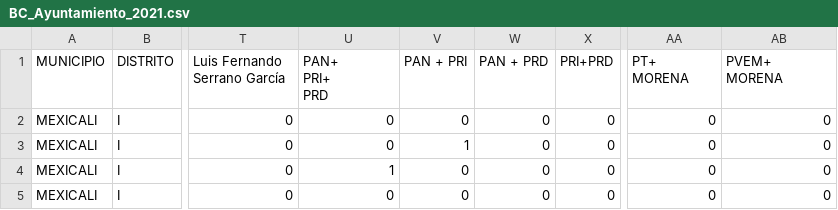
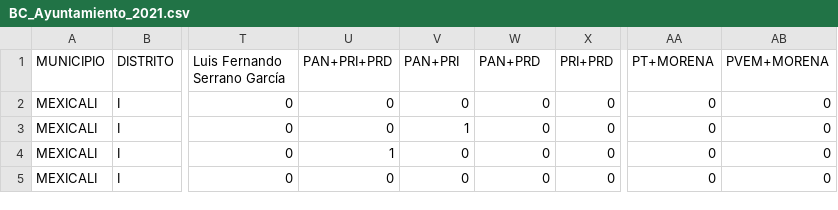
Before and after one commit to marloz24/Elecciones-BC-2022, a CSV file: Resultados Campanas/BC_Ayuntamiento_2021.csv, drawn as a sheet; only a part is shown, gaps mark what is left out; ↵ is a line break in a cell; the diff names each change by its address in the sheet, - before the commit and + after, or states it on an @@ line.

Commit message:
Update BC_Ayuntamiento_2021.csv

```diff
--- a/Resultados Campanas/BC_Ayuntamiento_2021.csv
+++ b/Resultados Campanas/BC_Ayuntamiento_2021.csv
-U1: PAN+ ↵ PRI+ ↵ PRD
+U1: PAN+PRI+PRD
-V1: PAN + PRI
+V1: PAN+PRI
-W1: PAN + PRD
+W1: PAN+PRD
-AA1: PT+ ↵ MORENA
+AA1: PT+MORENA
-AB1: PVEM+ ↵ MORENA
+AB1: PVEM+MORENA
```
